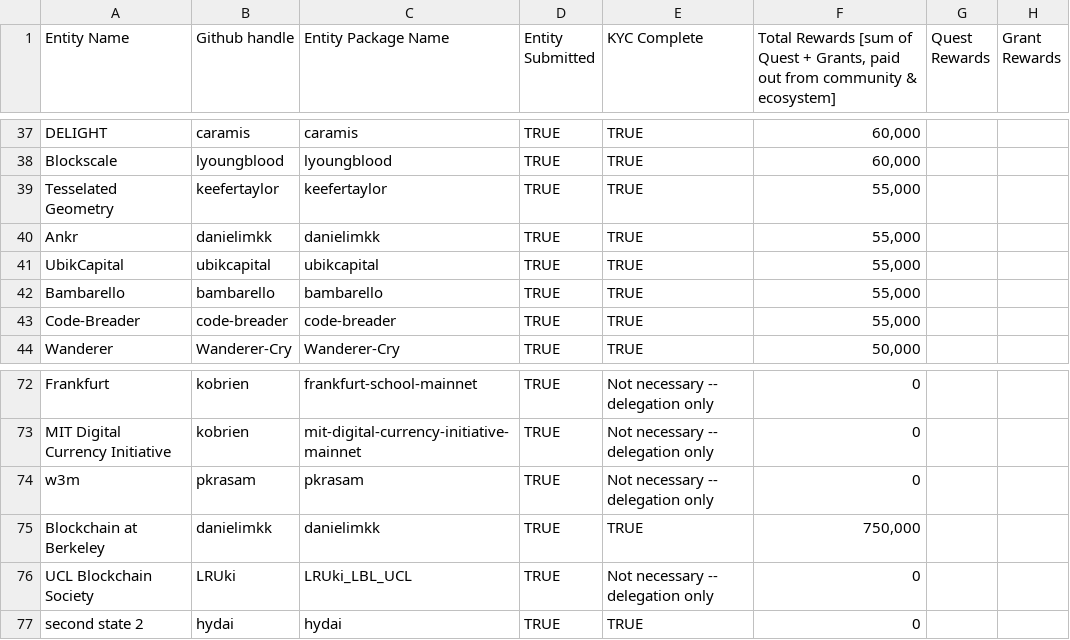
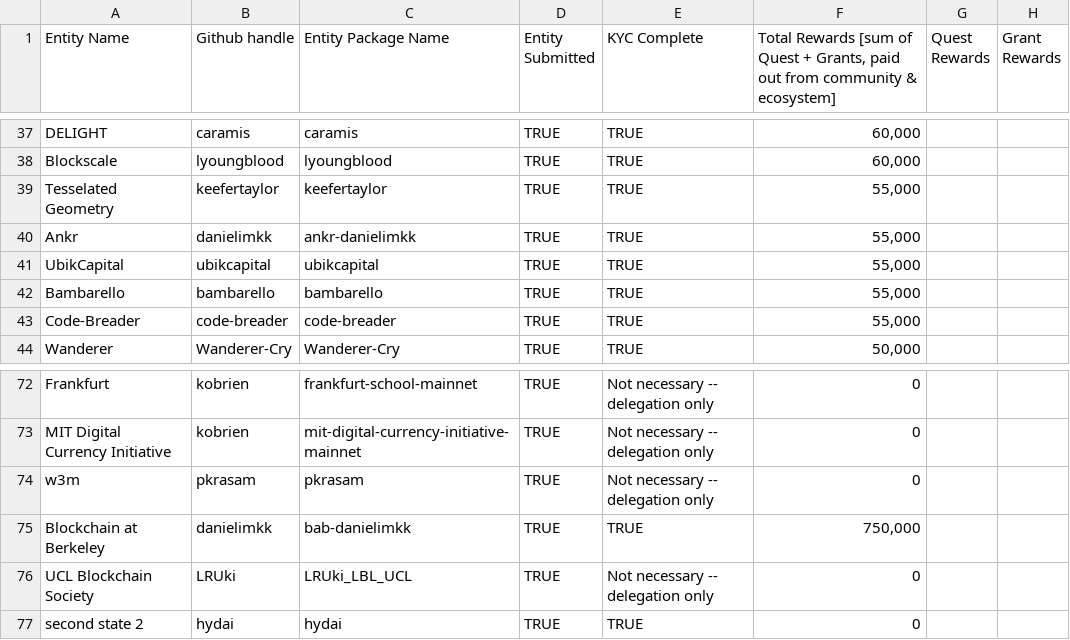
Before and after one commit to oasisprotocol/mainnet-entities, a CSV file: .github/allocations.csv, drawn as a sheet; only a part is shown, gaps mark what is left out; the diff names each change by its address in the sheet, - before the commit and + after, or states it on an @@ line.

Commit message:
update correct names

```diff
--- a/.github/allocations.csv
+++ b/.github/allocations.csv
-C40 (Entity Package Name): danielimkk
+C40 (Entity Package Name): ankr-danielimkk
-C75 (Entity Package Name): danielimkk
+C75 (Entity Package Name): bab-danielimkk
```
